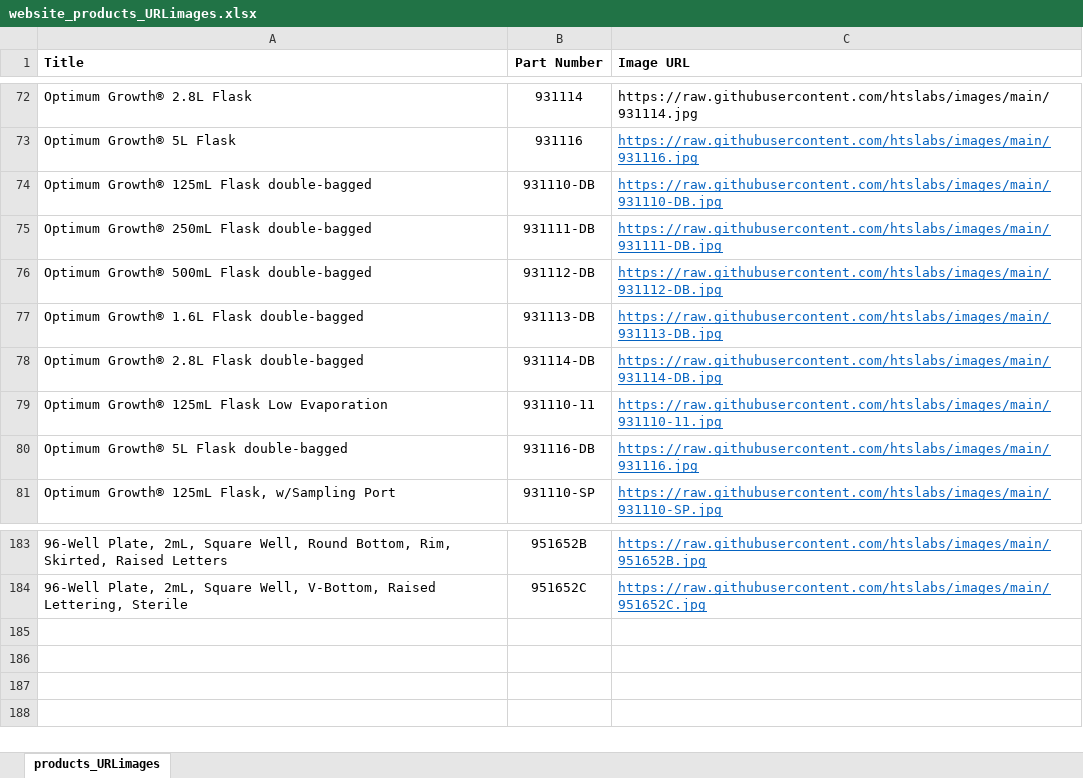
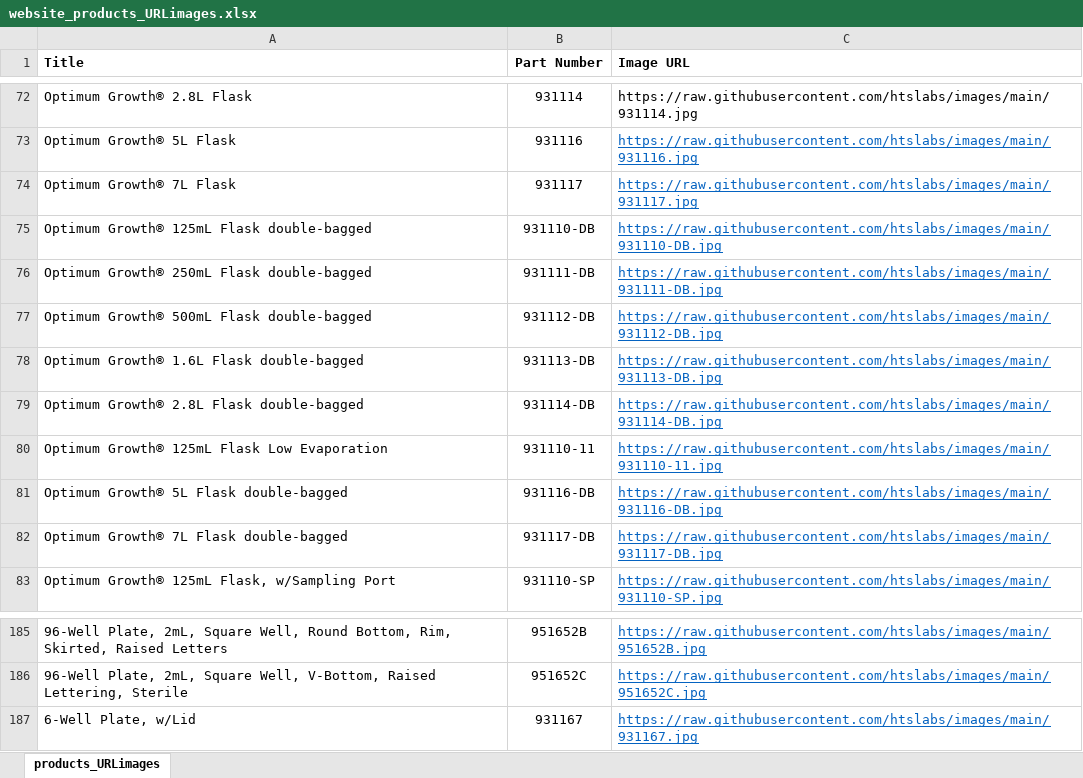
Before and after one commit to htslabs/images, an Excel workbook: website_products_URLimages.xlsx, sheet products_URLimages, drawn as a sheet; only a part is shown, gaps mark what is left out; values as stored, in another font and other column widths than the file's, no borders; addresses are those after the commit; the diff names each change by its address in the sheet, - before the commit and + after, or states it on an @@ line.

Commit message:
6 well and 7L added

```diff
--- a/website_products_URLimages.xlsx (sheet products_URLimages)
+++ b/website_products_URLimages.xlsx (sheet products_URLimages)
+row 74: Optimum Growth® 7L Flask | 931117 | https://raw.githubusercontent.com/htslabs/images/main/931117.jpg
-C81 (Image URL): https://raw.githubusercontent.com/htslabs/images/main/931116.jpg
+C81 (Image URL): https://raw.githubusercontent.com/htslabs/images/main/931116-DB.jpg
+row 82: Optimum Growth® 7L Flask double-bagged | 931117-DB | https://raw.githubusercontent.com/htslabs/images/main/931117-DB.jpg
+row 187: 6-Well Plate, w/Lid | 931167 | https://raw.githubusercontent.com/htslabs/images/main/931167.jpg
```
Also changed, not shown: 3 other files.
